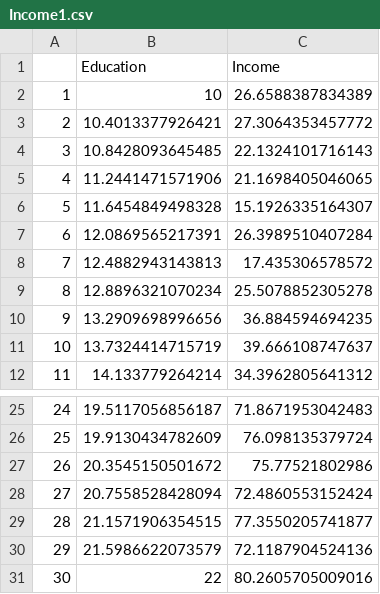
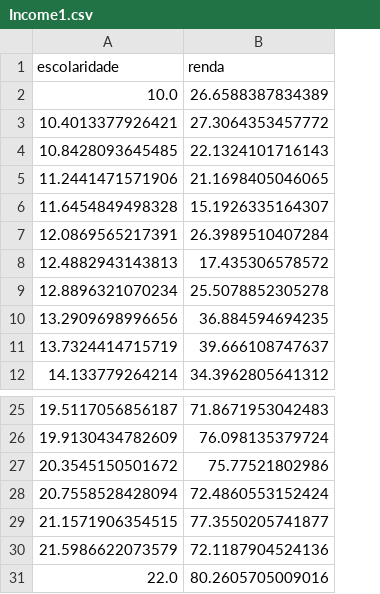
Before and after one commit to BragaD/UnDF-Bases5-CienciaDeDados-202602, a CSV file: dados/Income1.csv, drawn as a sheet; only a part is shown, gaps mark what is left out; removed rows and columns are numbered as before the commit, all else as after; the diff names each change by its address in the sheet, - before the commit and + after, or states it on an @@ line.

```diff
--- a/dados/Income1.csv
+++ b/dados/Income1.csv
-column A, rows 3-12: 2 | 3 | 4 | 5 | 6 | 7 | 8 | 9 | 10 | 11; rows 25-31: 24 | 25 | 26 | 27 | 28 | 29 | 30
-row 1:  | Education | Income
-row 2: 1 | 10 | 26.6588387834389
+row 1: escolaridade | renda
+row 2: 10.0 | 26.6588387834389
-A31: 22
+A31: 22.0
```
Also changed, not shown: dados/Advertising.csv, dados/Income2.csv, 15 other files.
